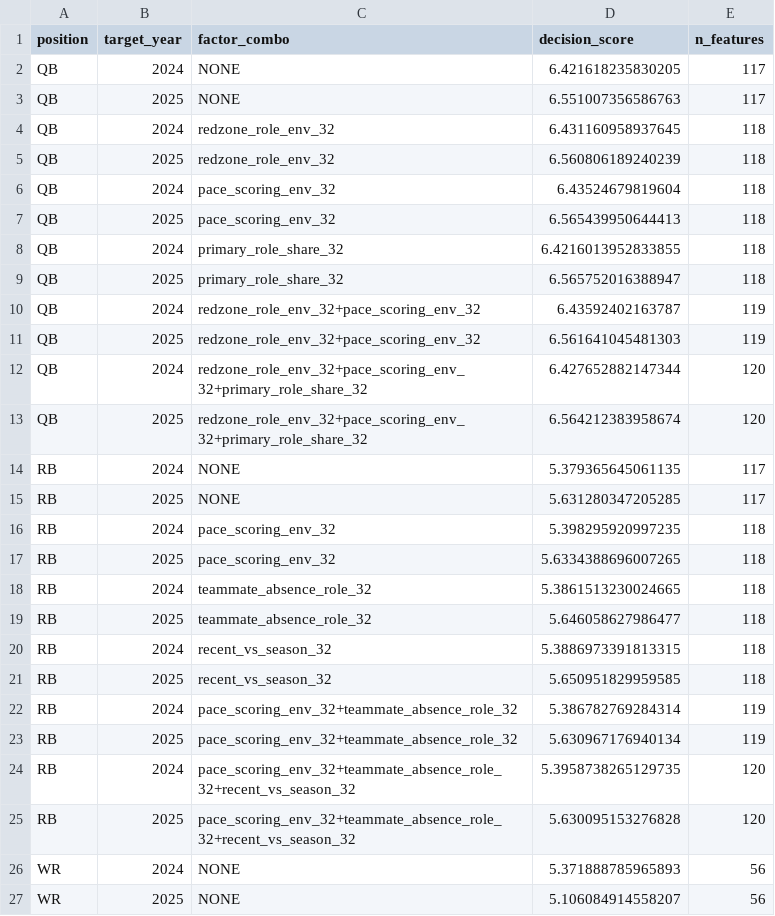
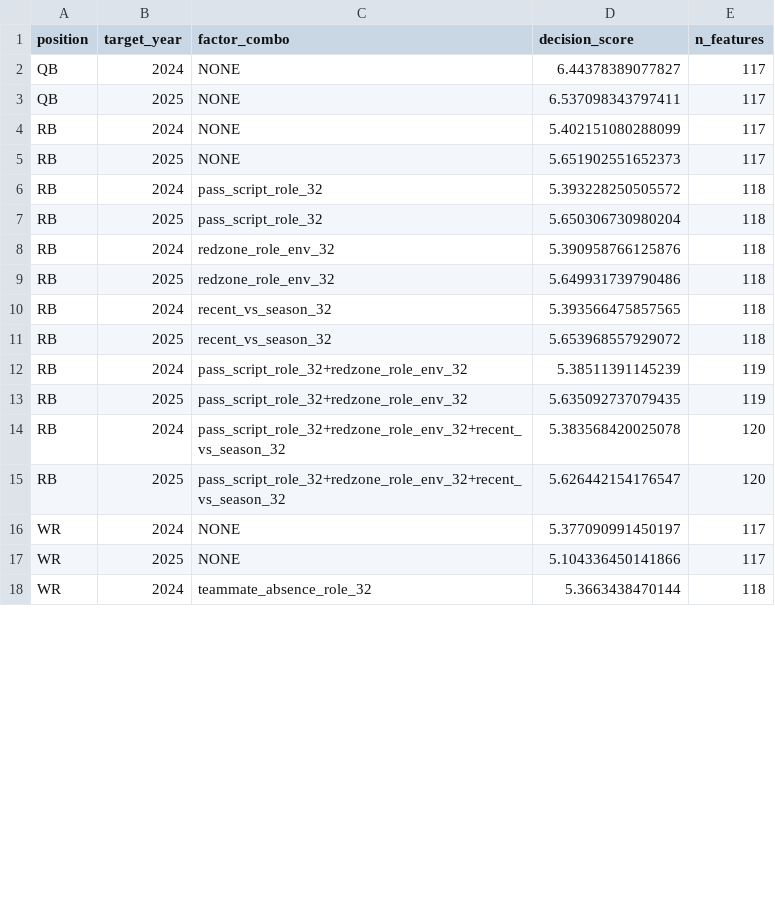
Before and after one commit to dpwrz/powers-newlon, a CSV file: output/weekly_3_2_factor_combo_folds.csv, drawn as a sheet; only a part is shown; the diff covers the shown part only.

```diff
--- a/output/weekly_3_2_factor_combo_folds.csv
+++ b/output/weekly_3_2_factor_combo_folds.csv
@@ -1,27 +1,18 @@
 position,target_year,factor_combo,decision_score,n_features
-QB,2024,NONE,6.421618235830205,117
-QB,2025,NONE,6.551007356586763,117
-QB,2024,redzone_role_env_32,6.431160958937645,118
-QB,2025,redzone_role_env_32,6.560806189240239,118
-QB,2024,pace_scoring_env_32,6.43524679819604,118
-QB,2025,pace_scoring_env_32,6.565439950644413,118
-QB,2024,primary_role_share_32,6.4216013952833855,118
-QB,2025,primary_role_share_32,6.565752016388947,118
-QB,2024,redzone_role_env_32+pace_scoring_env_32,6.43592402163787,119
-QB,2025,redzone_role_env_32+pace_scoring_env_32,6.561641045481303,119
-QB,2024,redzone_role_env_32+pace_scoring_env_32+primary_role_share_32,6.427652882147344,120
-QB,2025,redzone_role_env_32+pace_scoring_env_32+primary_role_share_32,6.564212383958674,120
-RB,2024,NONE,5.379365645061135,117
-RB,2025,NONE,5.631280347205285,117
-RB,2024,pace_scoring_env_32,5.398295920997235,118
-RB,2025,pace_scoring_env_32,5.6334388696007265,118
-RB,2024,teammate_absence_role_32,5.3861513230024665,118
-RB,2025,teammate_absence_role_32,5.646058627986477,118
-RB,2024,recent_vs_season_32,5.3886973391813315,118
-RB,2025,recent_vs_season_32,5.650951829959585,118
-RB,2024,pace_scoring_env_32+teammate_absence_role_32,5.386782769284314,119
-RB,2025,pace_scoring_env_32+teammate_absence_role_32,5.630967176940134,119
-RB,2024,pace_scoring_env_32+teammate_absence_role_32+recent_vs_season_32,5.3958738265129735,120
-RB,2025,pace_scoring_env_32+teammate_absence_role_32+recent_vs_season_32,5.630095153276828,120
-WR,2024,NONE,5.371888785965893,56
-WR,2025,NONE,5.106084914558207,56
+QB,2024,NONE,6.44378389077827,117
+QB,2025,NONE,6.537098343797411,117
+RB,2024,NONE,5.402151080288099,117
+RB,2025,NONE,5.651902551652373,117
+RB,2024,pass_script_role_32,5.393228250505572,118
+RB,2025,pass_script_role_32,5.650306730980204,118
+RB,2024,redzone_role_env_32,5.390958766125876,118
+RB,2025,redzone_role_env_32,5.649931739790486,118
+RB,2024,recent_vs_season_32,5.393566475857565,118
+RB,2025,recent_vs_season_32,5.653968557929072,118
+RB,2024,pass_script_role_32+redzone_role_env_32,5.38511391145239,119
+RB,2025,pass_script_role_32+redzone_role_env_32,5.635092737079435,119
+RB,2024,pass_script_role_32+redzone_role_env_32+recent_vs_season_32,5.383568420025078,120
+RB,2025,pass_script_role_32+redzone_role_env_32+recent_vs_season_32,5.626442154176547,120
+WR,2024,NONE,5.377090991450197,117
+WR,2025,NONE,5.104336450141866,117
+WR,2024,teammate_absence_role_32,5.3663438470144,118
```
Also changed, not shown: 9 added rows, 2 removed rows and 4 edited cells elsewhere in this file, output/weekly_3_2_live_oof.csv, output/weekly_3_2_promotion.csv, 14 other files.
